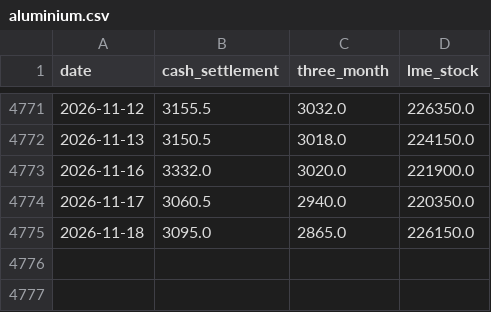
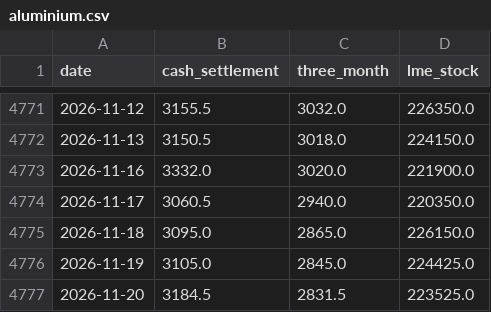
Before and after one commit to c-harsha/lme, a CSV file: data/aluminium.csv, drawn as a sheet; only a part is shown, gaps mark what is left out.

```diff
--- a/data/aluminium.csv
+++ b/data/aluminium.csv
@@ -4775 +4775,3 @@ date,cash_settlement,three_month,lme_stock
 2026-11-18,3095.0,2865.0,226150.0
+2026-11-19,3105.0,2845.0,224425.0
+2026-11-20,3184.5,2831.5,223525.0
```
Also changed, not shown: data/copper.csv, data/lead.csv, 3 other files.
